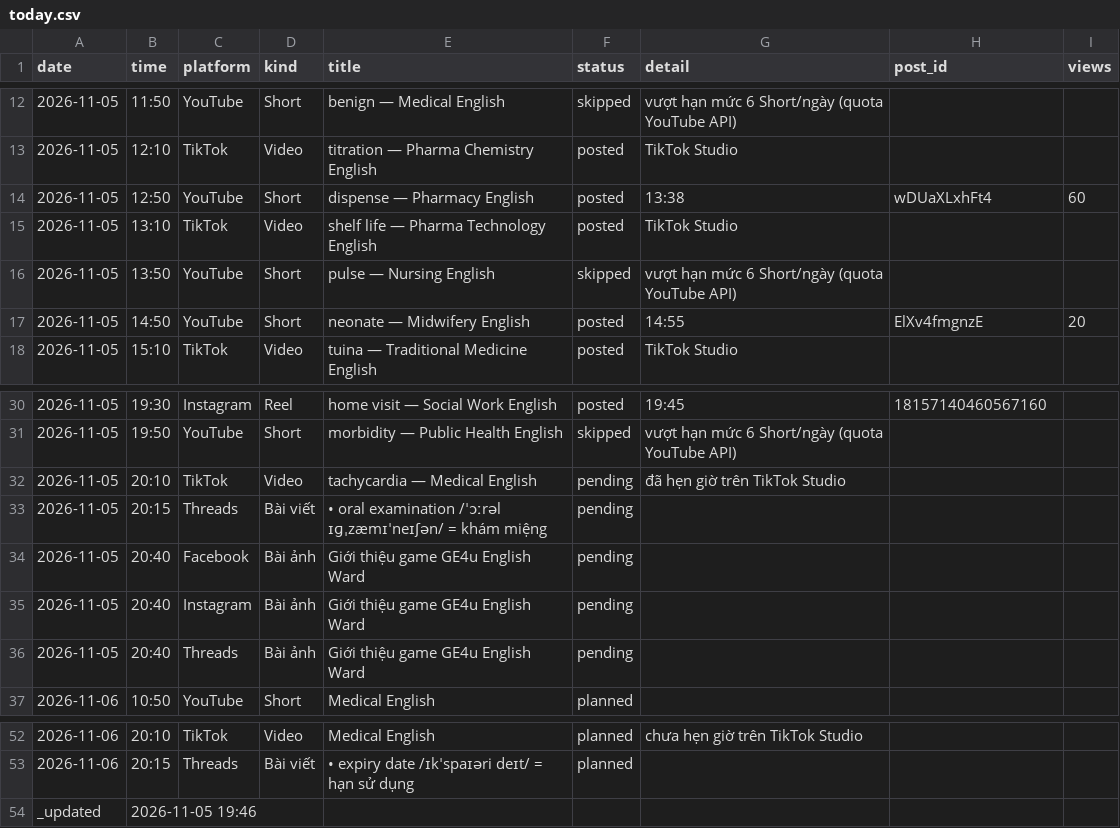
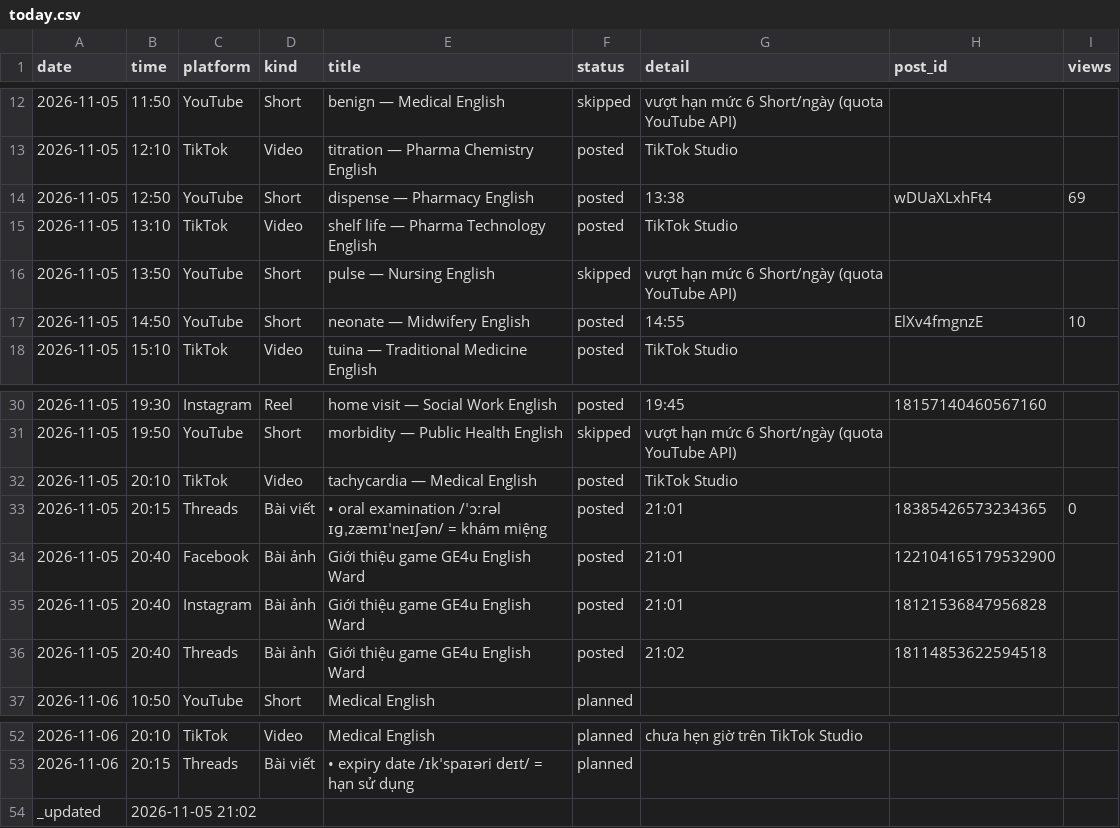
Before and after one commit to ge4uhealthsciences-creator/medvocab-lab, a CSV file: status/today.csv, drawn as a sheet; only a part is shown, gaps mark what is left out.

```diff
--- a/status/today.csv
+++ b/status/today.csv
@@ -13,6 +13,6 @@ date,time,platform,kind,title,status,detail,post_id,views
 2026-11-05,12:10,TikTok,Video,titration — Pharma Chemistry English,posted,TikTok Studio,,
-2026-11-05,12:50,YouTube,Short,dispense — Pharmacy English,posted,13:38,wDUaXLxhFt4,60
+2026-11-05,12:50,YouTube,Short,dispense — Pharmacy English,posted,13:38,wDUaXLxhFt4,69
 2026-11-05,13:10,TikTok,Video,shelf life — Pharma Technology English,posted,TikTok Studio,,
 2026-11-05,13:50,YouTube,Short,pulse — Nursing English,skipped,vượt hạn mức 6 Short/ngày (quota YouTube API),
-2026-11-05,14:50,YouTube,Short,neonate — Midwifery English,posted,14:55,ElXv4fmgnzE,20
+2026-11-05,14:50,YouTube,Short,neonate — Midwifery English,posted,14:55,ElXv4fmgnzE,10
 2026-11-05,15:10,TikTok,Video,tuina — Traditional Medicine English,posted,TikTok Studio,,
@@ -31,7 +31,7 @@ date,time,platform,kind,title,status,detail,post_id,views
 2026-11-05,19:50,YouTube,Short,morbidity — Public Health English,skipped,vượt hạn mức 6 Short/ngày (quota YouTube API),
-2026-11-05,20:10,TikTok,Video,tachycardia — Medical English,pending,đã hẹn giờ trên TikTok Studio,,
-2026-11-05,20:15,Threads,Bài viết,• oral examination /ˈɔːrəl ɪɡˌzæmɪˈneɪʃən/ = khám miệng,pending,,,
-2026-11-05,20:40,Facebook,Bài ảnh,Giới thiệu game GE4u English Ward,pending,,,
-2026-11-05,20:40,Instagram,Bài ảnh,Giới thiệu game GE4u English Ward,pending,,,
-2026-11-05,20:40,Threads,Bài ảnh,Giới thiệu game GE4u English Ward,pending,,,
+2026-11-05,20:10,TikTok,Video,tachycardia — Medical English,posted,TikTok Studio,,
+2026-11-05,20:15,Threads,Bài viết,• oral examination /ˈɔːrəl ɪɡˌzæmɪˈneɪʃən/ = khám miệng,posted,21:01,18385426573234365,0
+2026-11-05,20:40,Facebook,Bài ảnh,Giới thiệu game GE4u English Ward,posted,21:01,122104165179532900,
+2026-11-05,20:40,Instagram,Bài ảnh,Giới thiệu game GE4u English Ward,posted,21:01,18121536847956828,
+2026-11-05,20:40,Threads,Bài ảnh,Giới thiệu game GE4u English Ward,posted,21:02,18114853622594518,
 2026-11-06,10:50,YouTube,Short,Medical English,planned,,
@@ -53,2 +53,2 @@ date,time,platform,kind,title,status,detail,post_id,views
 2026-11-06,20:15,Threads,Bài viết,• expiry date /ɪkˈspaɪəri deɪt/ = hạn sử dụng,planned,,
-_updated,2026-11-05 19:46,,,,,,,
+_updated,2026-11-05 21:02,,,,,,,
```
